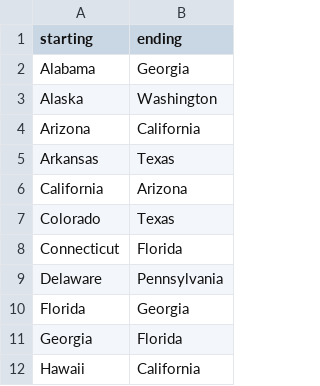
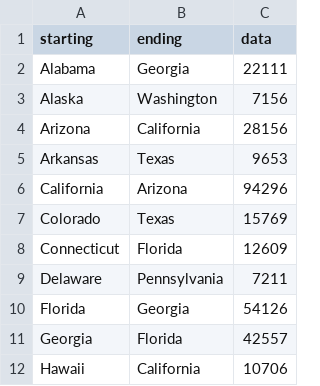
Before and after one commit to cfgong/statemigrations, a CSV file: data/cleaned/state2005.csv, drawn as a sheet; only a part is shown; the diff names each change by its address in the sheet, - before the commit and + after, or states it on an @@ line.

Commit message:
added migration data numbers

```diff
--- a/data/cleaned/state2005.csv
+++ b/data/cleaned/state2005.csv
+column C (data), rows 2-12: 22111 | 7156 | 28156 | 9653 | 94296 | 15769 | 12609 | 7211 | 54126 | 42557 | 10706
```
Also changed, not shown: 5 other files.
